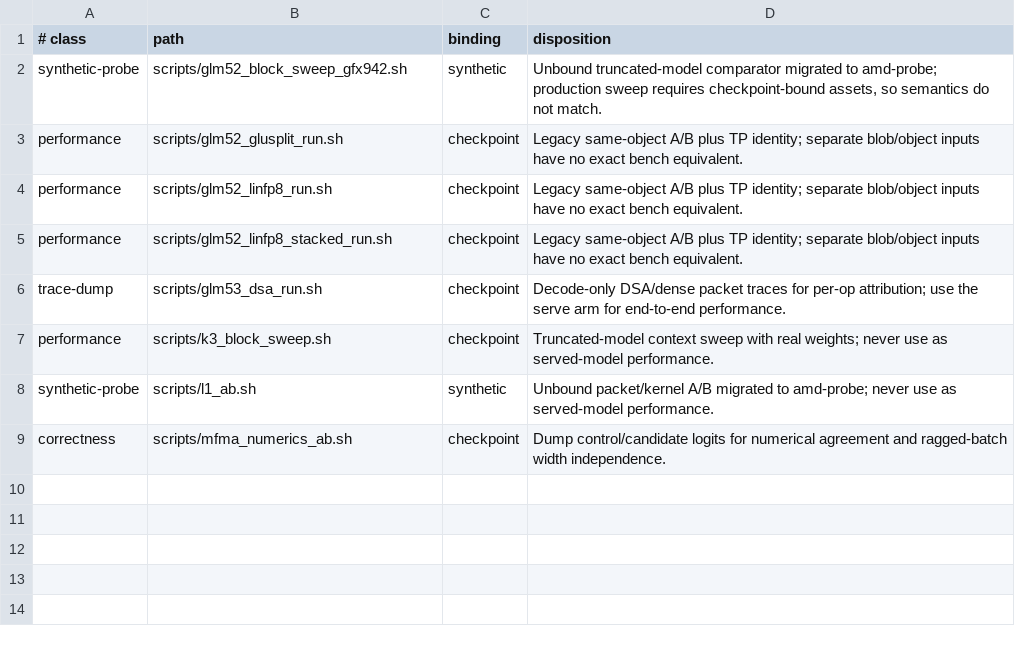
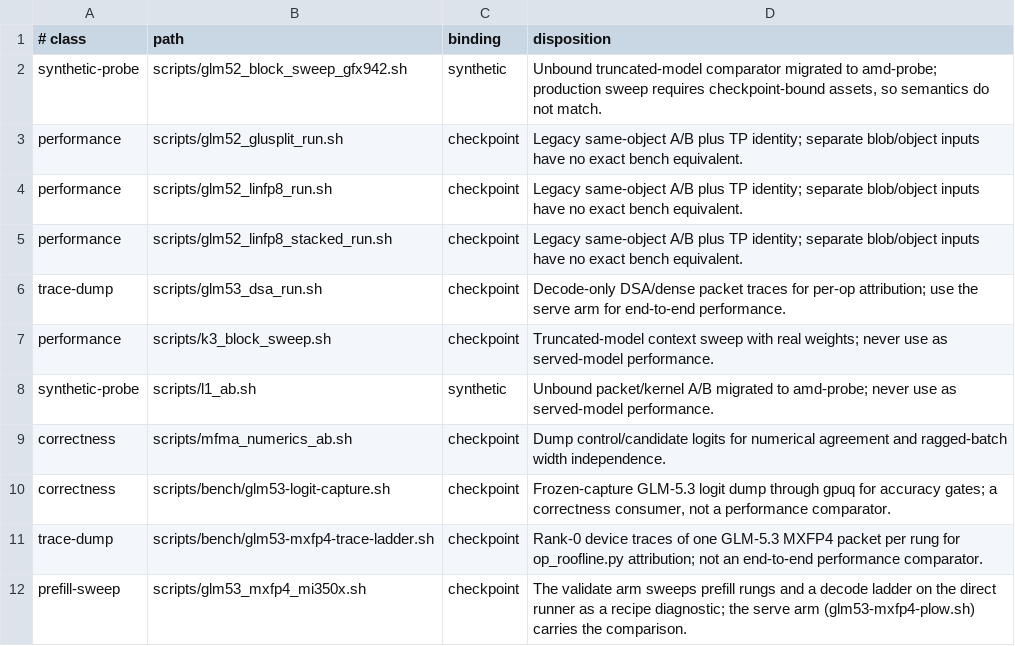
Before and after one commit to infervisor/plow, a TSV file: scripts/amd-bench-consumers.tsv, drawn as a sheet.

```diff
--- a/scripts/amd-bench-consumers.tsv
+++ b/scripts/amd-bench-consumers.tsv
@@ -9 +9,4 @@ synthetic-probe	scripts/l1_ab.sh	synthetic	Unbound packet/kernel A/B migrated to
 correctness	scripts/mfma_numerics_ab.sh	checkpoint	Dump control/candidate logits for numerical agreement and ragged-batch width independence.
+correctness	scripts/bench/glm53-logit-capture.sh	checkpoint	Frozen-capture GLM-5.3 logit dump through gpuq for accuracy gates; a correctness consumer, not a performance comparator.
+trace-dump	scripts/bench/glm53-mxfp4-trace-ladder.sh	checkpoint	Rank-0 device traces of one GLM-5.3 MXFP4 packet per rung for op_roofline.py attribution; not an end-to-end performance comparator.
+prefill-sweep	scripts/glm53_mxfp4_mi350x.sh	checkpoint	The validate arm sweeps prefill rungs and a decode ladder on the direct runner as a recipe diagnostic; the serve arm (glm53-mxfp4-plow.sh) carries the comparison.
```
Also changed, not shown: 41 other files.
